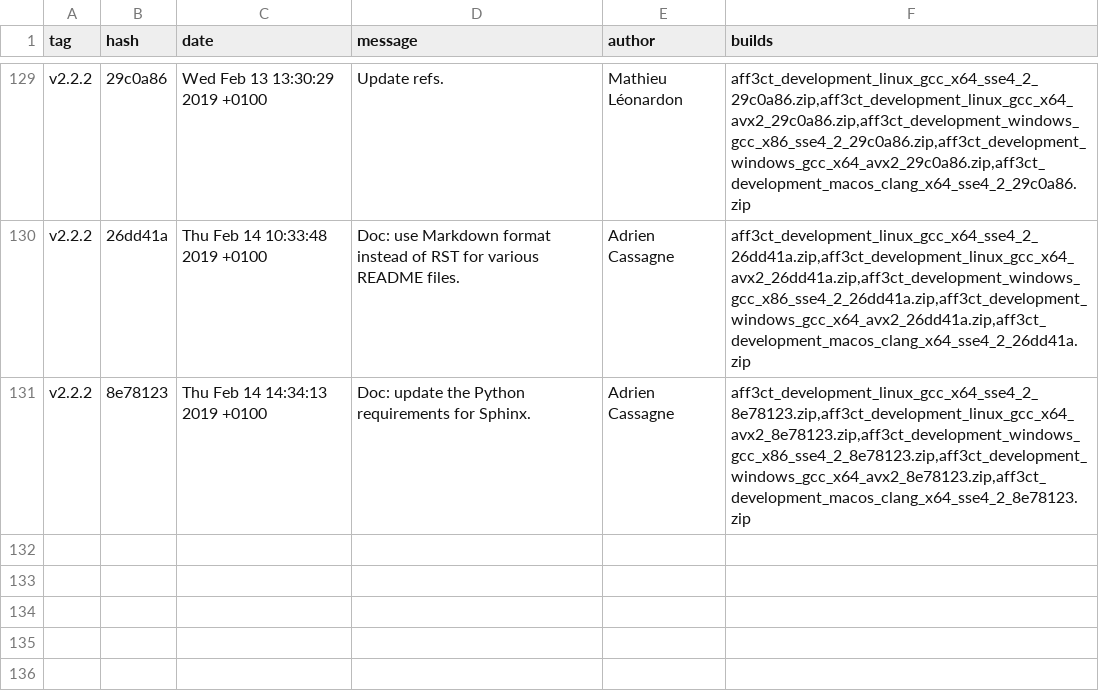
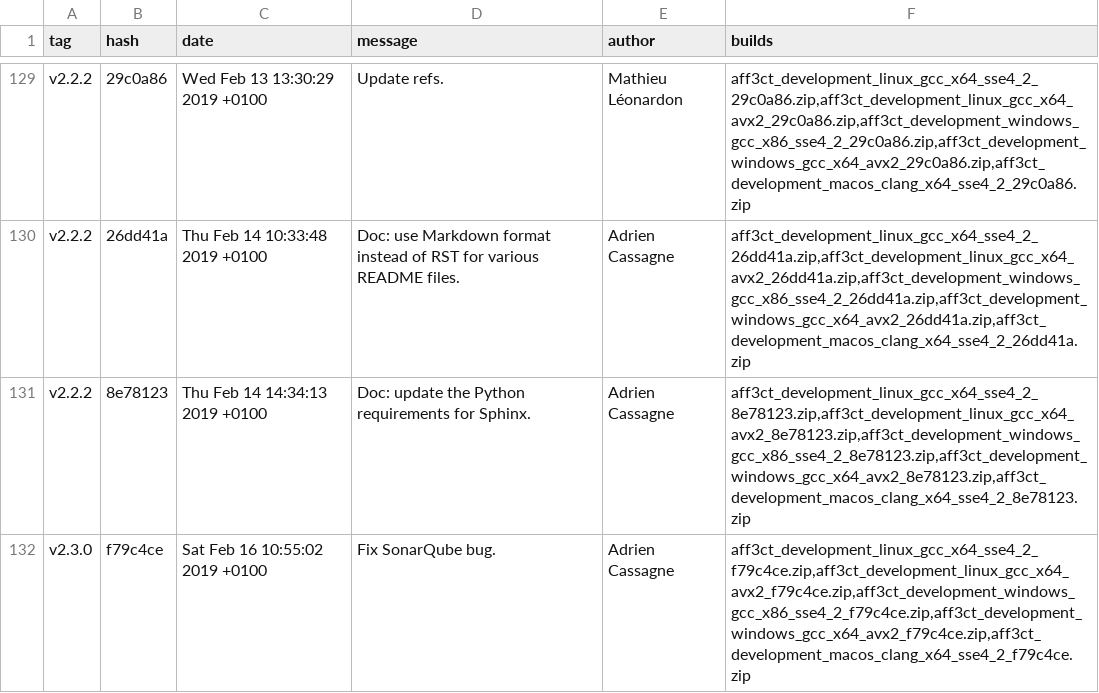
Before and after one commit to aff3ct/aff3ct.github.io, a CSV file: download/download_development.csv, drawn as a sheet; only a part is shown, gaps mark what is left out.

Commit message:
Automatic: add new AFF3CT builds (development: f79c4ce).

```diff
--- a/download/download_development.csv
+++ b/download/download_development.csv
@@ -131 +131,2 @@ tag;hash;date;message;author;builds
 "v2.2.2";"8e78123";"Thu Feb 14 14:34:13 2019 +0100";"Doc: update the Python requirements for Sphinx.";"Adrien Cassagne";"aff3ct_development_linux_gcc_x64_sse4_2_8e78123.zip,aff3ct_development_linux_gcc_x64_avx2_8e78123.zip,aff3ct_development_windows_gcc_x86_sse4_2_8e78123.zip,aff3ct_development_windows_gcc_x64_avx2_8e78123.zip,aff3ct_development_macos_clang_x64_sse4_2_8e78123.zip"
+"v2.3.0";"f79c4ce";"Sat Feb 16 10:55:02 2019 +0100";"Fix SonarQube bug.";"Adrien Cassagne";"aff3ct_development_linux_gcc_x64_sse4_2_f79c4ce.zip,aff3ct_development_linux_gcc_x64_avx2_f79c4ce.zip,aff3ct_development_windows_gcc_x86_sse4_2_f79c4ce.zip,aff3ct_development_windows_gcc_x64_avx2_f79c4ce.zip,aff3ct_development_macos_clang_x64_sse4_2_f79c4ce.zip"
```
